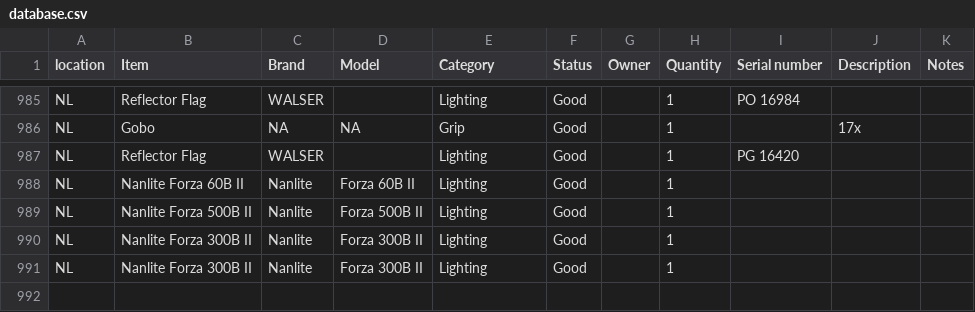
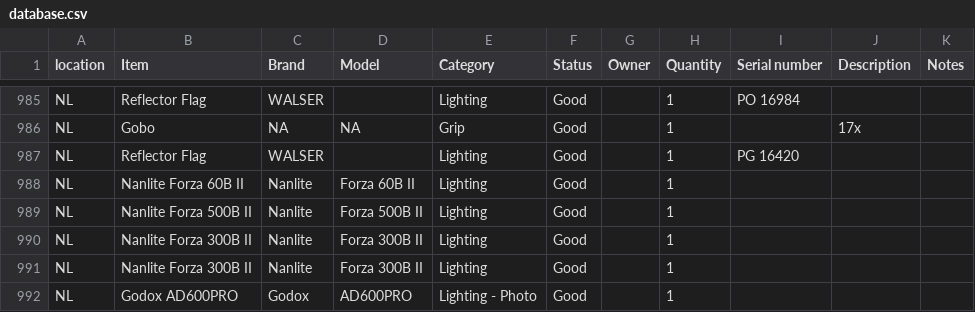
Before and after one commit to liquid-coop/Equipment_Inventory, a CSV file: database.csv, drawn as a sheet; only a part is shown, gaps mark what is left out.

Commit message:
Update inventory via web app

```diff
--- a/database.csv
+++ b/database.csv
@@ -991 +991,2 @@ NL,"Nanlite Forza 300B II ",Nanlite,"Forza 300B II ",Lighting,Good,,1,,,
 NL,Nanlite Forza 300B II,"Nanlite ","Forza 300B II ",Lighting,Good,,1,,,
+NL,Godox AD600PRO,Godox,AD600PRO,Lighting - Photo,Good,,1,,,
```
